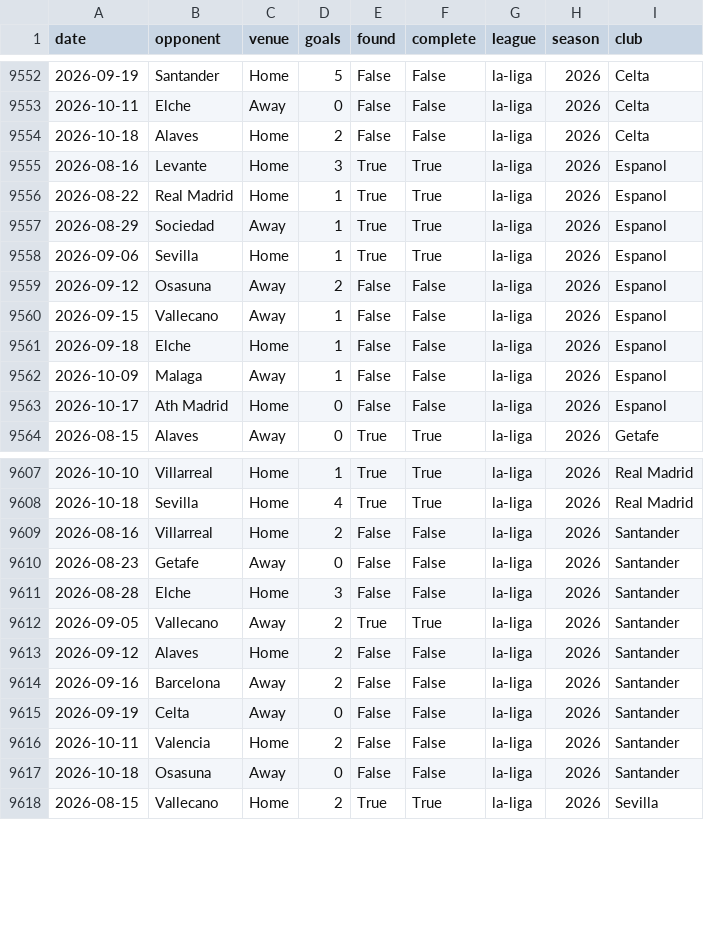
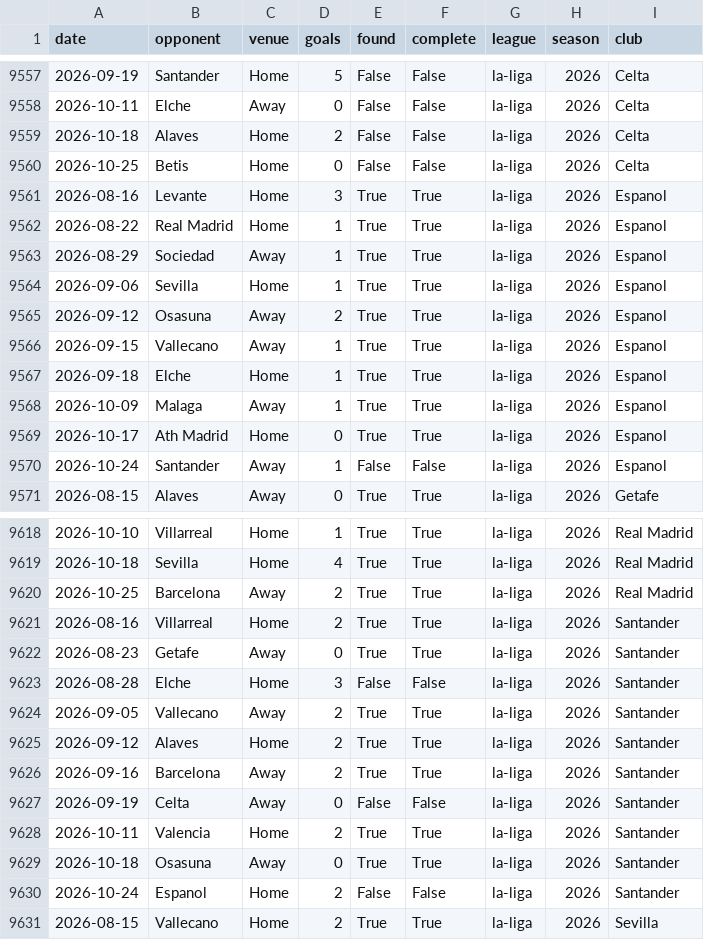
Before and after one commit to prhoguns/barcelona-player-progress-europe-benchmark, a CSV file: data/derived/wikipedia/la-liga_coverage.csv, drawn as a sheet; only a part is shown, gaps mark what is left out; the diff covers the shown part only.

```diff
--- a/data/derived/wikipedia/la-liga_coverage.csv
+++ b/data/derived/wikipedia/la-liga_coverage.csv
@@ -9554,2 +9559,3 @@ date,opponent,venue,goals,found,complete,league,season,club
 2026-10-18,Alaves,Home,2,False,False,la-liga,2026,Celta
+2026-10-25,Betis,Home,0,False,False,la-liga,2026,Celta
 2026-08-16,Levante,Home,3,True,True,la-liga,2026,Espanol
@@ -9558,7 +9564,8 @@ date,opponent,venue,goals,found,complete,league,season,club
 2026-09-06,Sevilla,Home,1,True,True,la-liga,2026,Espanol
-2026-09-12,Osasuna,Away,2,False,False,la-liga,2026,Espanol
-2026-09-15,Vallecano,Away,1,False,False,la-liga,2026,Espanol
-2026-09-18,Elche,Home,1,False,False,la-liga,2026,Espanol
-2026-10-09,Malaga,Away,1,False,False,la-liga,2026,Espanol
-2026-10-17,Ath Madrid,Home,0,False,False,la-liga,2026,Espanol
+2026-09-12,Osasuna,Away,2,True,True,la-liga,2026,Espanol
+2026-09-15,Vallecano,Away,1,True,True,la-liga,2026,Espanol
+2026-09-18,Elche,Home,1,True,True,la-liga,2026,Espanol
+2026-10-09,Malaga,Away,1,True,True,la-liga,2026,Espanol
+2026-10-17,Ath Madrid,Home,0,True,True,la-liga,2026,Espanol
+2026-10-24,Santander,Away,1,False,False,la-liga,2026,Espanol
 2026-08-15,Alaves,Away,0,True,True,la-liga,2026,Getafe
@@ -9608,11 +9619,13 @@ date,opponent,venue,goals,found,complete,league,season,club
 2026-10-18,Sevilla,Home,4,True,True,la-liga,2026,Real Madrid
-2026-08-16,Villarreal,Home,2,False,False,la-liga,2026,Santander
-2026-08-23,Getafe,Away,0,False,False,la-liga,2026,Santander
+2026-10-25,Barcelona,Away,2,True,True,la-liga,2026,Real Madrid
+2026-08-16,Villarreal,Home,2,True,True,la-liga,2026,Santander
+2026-08-23,Getafe,Away,0,True,True,la-liga,2026,Santander
 2026-08-28,Elche,Home,3,False,False,la-liga,2026,Santander
 2026-09-05,Vallecano,Away,2,True,True,la-liga,2026,Santander
-2026-09-12,Alaves,Home,2,False,False,la-liga,2026,Santander
-2026-09-16,Barcelona,Away,2,False,False,la-liga,2026,Santander
+2026-09-12,Alaves,Home,2,True,True,la-liga,2026,Santander
+2026-09-16,Barcelona,Away,2,True,True,la-liga,2026,Santander
 2026-09-19,Celta,Away,0,False,False,la-liga,2026,Santander
-2026-10-11,Valencia,Home,2,False,False,la-liga,2026,Santander
-2026-10-18,Osasuna,Away,0,False,False,la-liga,2026,Santander
+2026-10-11,Valencia,Home,2,True,True,la-liga,2026,Santander
+2026-10-18,Osasuna,Away,0,True,True,la-liga,2026,Santander
+2026-10-24,Espanol,Home,2,False,False,la-liga,2026,Santander
 2026-08-15,Vallecano,Home,2,True,True,la-liga,2026,Sevilla
```
Also changed, not shown: 14 added rows and 2 edited cells elsewhere in this file, data/current/forecast_archive.csv, data/current/la-liga/matches.csv, 12 other files.
